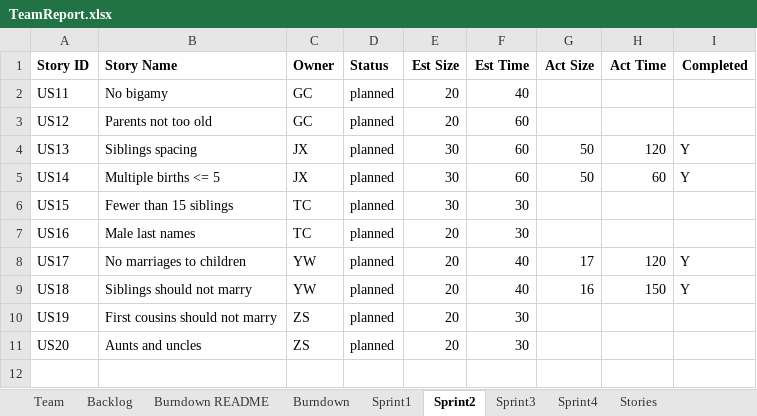
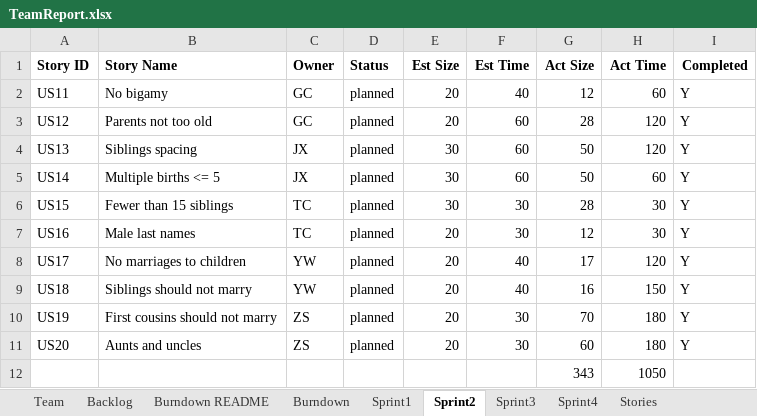
Before and after one commit to Taochai/CS-SSW-555-Group-Project, an Excel workbook: TeamReport.xlsx, sheet Sprint2, drawn as a sheet; values as stored, in another font and other column widths than the file's, no borders; the diff names each change by its address in the sheet, - before the commit and + after, or states it on an @@ line.

```diff
--- a/TeamReport.xlsx (sheet Sprint2)
+++ b/TeamReport.xlsx (sheet Sprint2)
-G2 (Act Size): (empty)
+G2 (Act Size): 12
-H2 (Act Time): (empty)
+H2 (Act Time): 60
-I2:I3 (Completed): (empty)
+I2:I3 (Completed): Y
-G3 (Act Size): (empty)
+G3 (Act Size): 28
-H3 (Act Time): (empty)
+H3 (Act Time): 120
-G6 (Act Size): (empty)
+G6 (Act Size): 28
-H6:H7 (Act Time): (empty)
+H6:H7 (Act Time): 30
-I6:I7 (Completed): (empty)
+I6:I7 (Completed): Y
-G7 (Act Size): (empty)
+G7 (Act Size): 12
-G10 (Act Size): (empty)
+G10 (Act Size): 70
-H10:H11 (Act Time): (empty)
+H10:H11 (Act Time): 180
-I10:I11 (Completed): (empty)
+I10:I11 (Completed): Y
-G11 (Act Size): (empty)
+G11 (Act Size): 60
+row 12:  |  |  |  |  |  | 343 | 1050
```
Also changed, not shown: sheet Sprint3, sheet Backlog, sheet Burndown, sheet Burndown README, charts or pictures, 3 other files.
